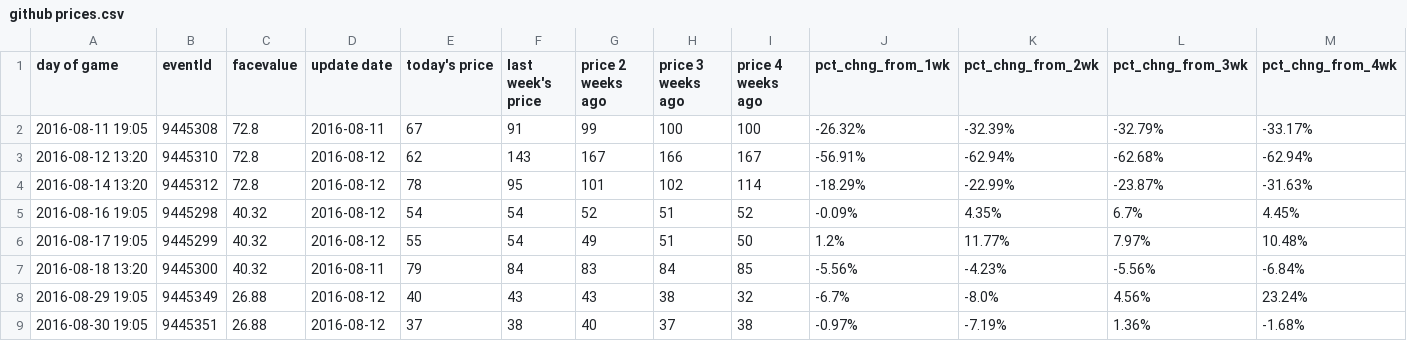
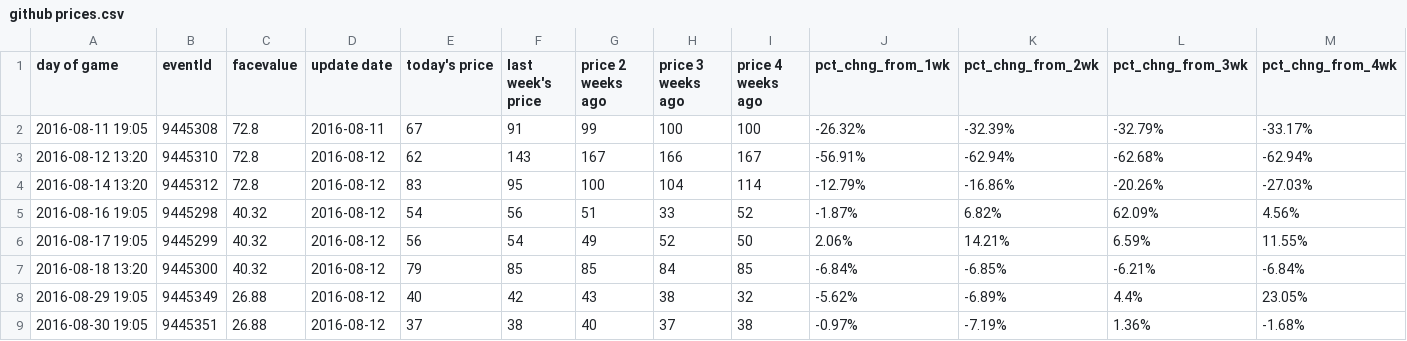
Before and after one commit to SharpChiCity/csv-to-html-table, a CSV file: data/github prices.csv, drawn as a sheet; only a part is shown; the diff covers the shown part only.

Commit message:
2016-08-12

```diff
--- a/data/github prices.csv
+++ b/data/github prices.csv
@@ -3,7 +3,7 @@ day of game,eventId,facevalue,update date,today's price,last week's price,price
 2016-08-12 13:20,9445310,72.8,2016-08-12,62,143,167,166,167,-56.91%,-62.94%,-62.68%,-62.94%
-2016-08-14 13:20,9445312,72.8,2016-08-12,78,95,101,102,114,-18.29%,-22.99%,-23.87%,-31.63%
-2016-08-16 19:05,9445298,40.32,2016-08-12,54,54,52,51,52,-0.09%,4.35%,6.7%,4.45%
-2016-08-17 19:05,9445299,40.32,2016-08-12,55,54,49,51,50,1.2%,11.77%,7.97%,10.48%
-2016-08-18 13:20,9445300,40.32,2016-08-11,79,84,83,84,85,-5.56%,-4.23%,-5.56%,-6.84%
-2016-08-29 19:05,9445349,26.88,2016-08-12,40,43,43,38,32,-6.7%,-8.0%,4.56%,23.24%
+2016-08-14 13:20,9445312,72.8,2016-08-12,83,95,100,104,114,-12.79%,-16.86%,-20.26%,-27.03%
+2016-08-16 19:05,9445298,40.32,2016-08-12,54,56,51,33,52,-1.87%,6.82%,62.09%,4.56%
+2016-08-17 19:05,9445299,40.32,2016-08-12,56,54,49,52,50,2.06%,14.21%,6.59%,11.55%
+2016-08-18 13:20,9445300,40.32,2016-08-12,79,85,85,84,85,-6.84%,-6.85%,-6.21%,-6.84%
+2016-08-29 19:05,9445349,26.88,2016-08-12,40,42,43,38,32,-5.62%,-6.89%,4.4%,23.05%
 2016-08-30 19:05,9445351,26.88,2016-08-12,37,38,40,37,38,-0.97%,-7.19%,1.36%,-1.68%
```
Also changed, not shown: 62 edited cells elsewhere in this file.
